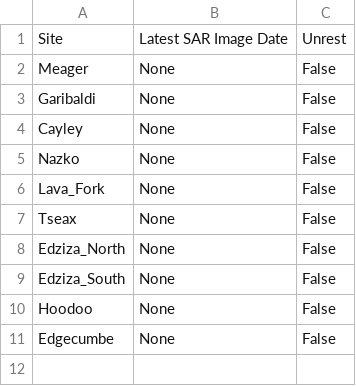
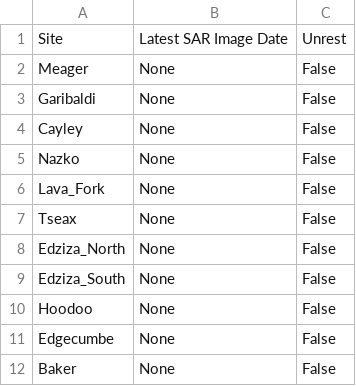
Before and after one commit to Volcano-Risk-Reduction-in-Canada/Volcanic-Interpretation-Workbench, a CSV file: app/Data/unrest_table.csv, drawn as a sheet; the diff names each change by its address in the sheet, - before the commit and + after, or states it on an @@ line.

Commit message:
Add Baker status

```diff
--- a/app/Data/unrest_table.csv
+++ b/app/Data/unrest_table.csv
+row 12: Baker | None | False
```
